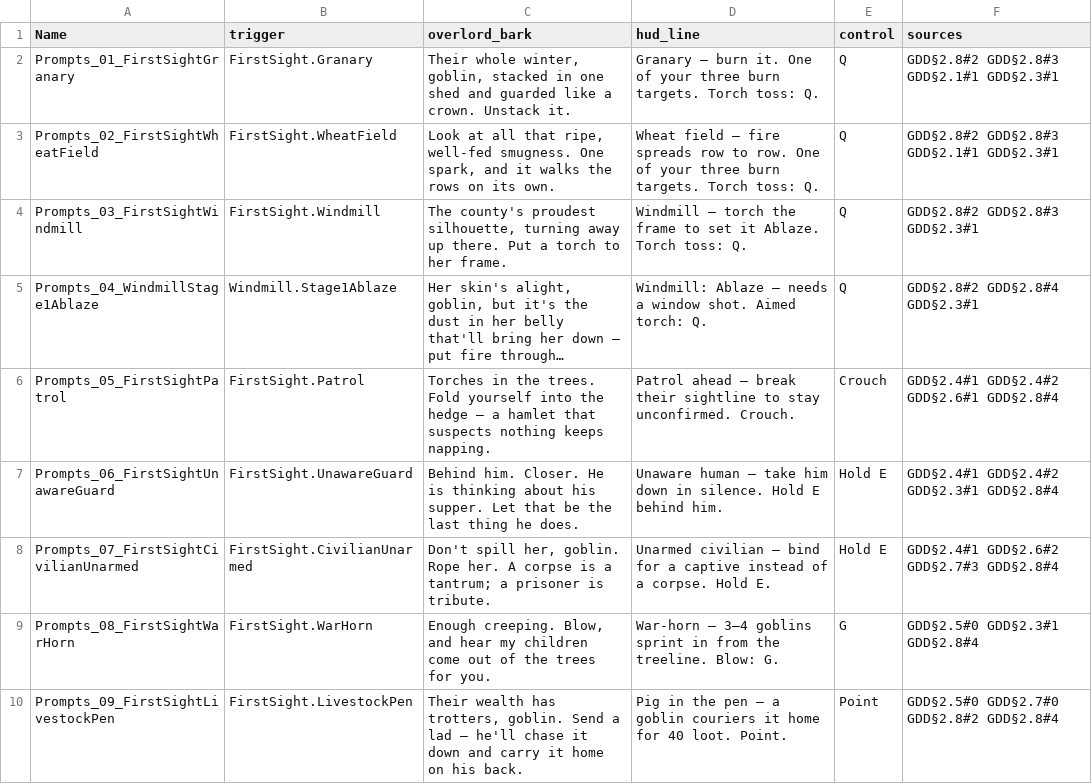
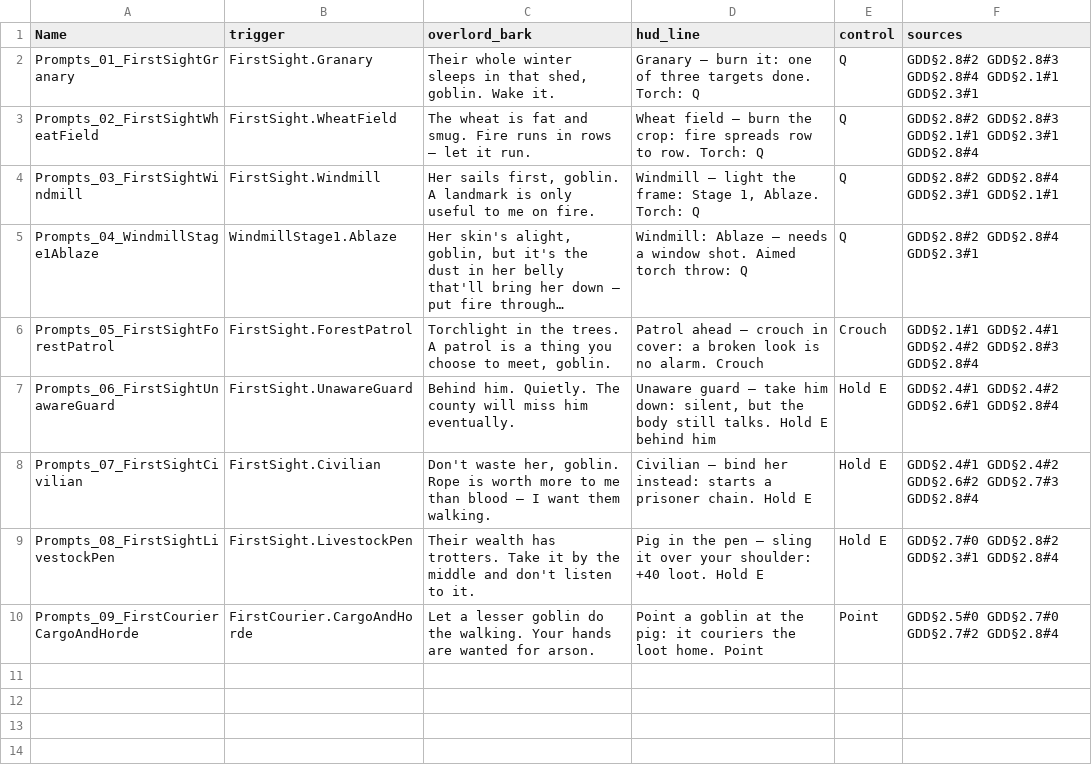
Before and after one commit to mKleinCreative/goblinRaid, a CSV file: content-pipeline/out/prompts.csv, drawn as a sheet; long unchanged cells end in …; removed rows and columns are numbered as before the commit, all else as after; the diff names each change by its address in the sheet, - before the commit and + after, or states it on an @@ line.

```diff
--- a/content-pipeline/out/prompts.csv
+++ b/content-pipeline/out/prompts.csv
-C2 (overlord_bark): Their whole winter, goblin, stacked in one shed and guarded like a crown. Unstack it.
+C2 (overlord_bark): Their whole winter sleeps in that shed, goblin. Wake it.
-D2 (hud_line): …— burn it. One of your three burn targets. Torch toss: Q.
+D2 (hud_line): …— burn it: one of three targets done. Torch: Q
-F2 (sources): GDD§2.8#2 GDD§2.8#3 GDD§2.1#1 GDD§2.3#1
+F2 (sources): GDD§2.8#2 GDD§2.8#3 GDD§2.8#4 GDD§2.1#1 GDD§2.3#1
-C3 (overlord_bark): Look at all that ripe, well-fed smugness. One spark, and it walks the rows on its own.
+C3 (overlord_bark): The wheat is fat and smug. Fire runs in rows — let it run.
-D3 (hud_line): …field — fire spreads row to row. One of your three burn targets. Torch toss: Q.
+D3 (hud_line): …field — burn the crop: fire spreads row to row. Torch: Q
-F3 (sources): GDD§2.8#2 GDD§2.8#3 GDD§2.1#1 GDD§2.3#1
+F3 (sources): GDD§2.8#2 GDD§2.8#3 GDD§2.1#1 GDD§2.3#1 GDD§2.8#4
-C4 (overlord_bark): The county's proudest silhouette, turning away up there. Put a torch to her frame.
+C4 (overlord_bark): Her sails first, goblin. A landmark is only useful to me on fire.
-D4 (hud_line): Windmill — torch the frame to set it Ablaze. Torch toss: Q.
+D4 (hud_line): Windmill — light the frame: Stage 1, Ablaze. Torch: Q
-F4 (sources): GDD§2.8#2 GDD§2.8#3 GDD§2.3#1
+F4 (sources): GDD§2.8#2 GDD§2.8#4 GDD§2.3#1 GDD§2.1#1
-B5 (trigger): Windmill.Stage1Ablaze
+B5 (trigger): WindmillStage1.Ablaze
-D5 (hud_line): …shot. Aimed torch: Q.
+D5 (hud_line): …shot. Aimed torch throw: Q
-A6 (Name): Prompts_05_FirstSightPatrol
+A6 (Name): Prompts_05_FirstSightForestPatrol
-B6 (trigger): FirstSight.Patrol
+B6 (trigger): FirstSight.ForestPatrol
-C6 (overlord_bark): Torches in the trees. Fold yourself into the hedge — a hamlet that suspects nothing keeps napping.
+C6 (overlord_bark): Torchlight in the trees. A patrol is a thing you choose to meet, goblin.
-D6 (hud_line): …ahead — break their sightline to stay unconfirmed. Crouch.
+D6 (hud_line): …ahead — crouch in cover: a broken look is no alarm. Crouch
-F6 (sources): GDD§2.4#1 GDD§2.4#2 GDD§2.6#1 GDD§2.8#4
+F6 (sources): GDD§2.1#1 GDD§2.4#1 GDD§2.4#2 GDD§2.8#3 GDD§2.8#4
-C7 (overlord_bark): Behind him. Closer. He is thinking about his supper. Let that be the last thing he does.
+C7 (overlord_bark): Behind him. Quietly. The county will miss him eventually.
-D7 (hud_line): Unaware human — take him down in silence. Hold E behind him.
+D7 (hud_line): Unaware guard — take him down: silent, but the body still talks. Hold E behind him
-F7 (sources): GDD§2.4#1 GDD§2.4#2 GDD§2.3#1 GDD§2.8#4
+F7 (sources): GDD§2.4#1 GDD§2.4#2 GDD§2.6#1 GDD§2.8#4
-A8 (Name): Prompts_07_FirstSightCivilianUnarmed
+A8 (Name): Prompts_07_FirstSightCivilian
-B8 (trigger): FirstSight.CivilianUnarmed
+B8 (trigger): FirstSight.Civilian
-C8 (overlord_bark): Don't spill her, goblin. Rope her. A corpse is a tantrum; a prisoner is tribute.
+C8 (overlord_bark): Don't waste her, goblin. Rope is worth more to me than blood — I want them walking.
-D8 (hud_line): Unarmed civilian — bind for a captive instead of a corpse. Hold E.
+D8 (hud_line): Civilian — bind her instead: starts a prisoner chain. Hold E
-F8 (sources): GDD§2.4#1 GDD§2.6#2 GDD§2.7#3 GDD§2.8#4
+F8 (sources): GDD§2.4#1 GDD§2.4#2 GDD§2.6#2 GDD§2.7#3 GDD§2.8#4
-row 9: Prompts_08_FirstSightWarHorn | FirstSight.WarHorn | Enough creeping. Blow, and hear my children come out of the trees for you. | War-horn — 3–4 goblins sprint in from the treeline. Blow: G. | G | GDD§2.5#0 GDD§2.3#1 GDD§2.8#4
-A9 (Name): Prompts_09_FirstSightLivestockPen
+A9 (Name): Prompts_08_FirstSightLivestockPen
-C9 (overlord_bark): …wealth has trotters, goblin. Send a lad — he'll chase it down and carry it home on his back.
+C9 (overlord_bark): …wealth has trotters. Take it by the middle and don't listen to it.
-D9 (hud_line): …pen — a goblin couriers it home for 40 loot. Point.
+D9 (hud_line): …pen — sling it over your shoulder: +40 loot. Hold E
-E9 (control): Point
+E9 (control): Hold E
-F9 (sources): GDD§2.5#0 GDD§2.7#0 GDD§2.8#2 GDD§2.8#4
+F9 (sources): GDD§2.7#0 GDD§2.8#2 GDD§2.3#1 GDD§2.8#4
+row 10: Prompts_09_FirstCourierCargoAndHorde | FirstCourier.CargoAndHorde | Let a lesser goblin do the walking. Your hands are wanted for arson. | Point a goblin at the pig: it couriers the loot home. Point | Point | GDD§2.5#0 GDD§2.7#0 GDD§2.7#2 GDD§2.8#4
```
Also changed, not shown: 12 other files.
